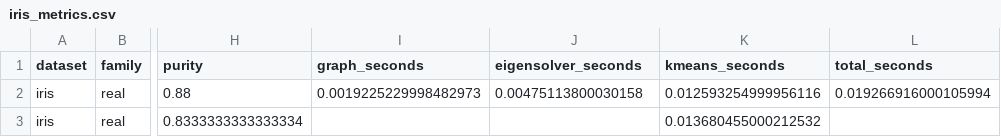
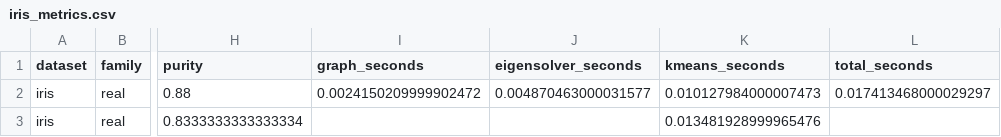
Before and after one commit to tommix626/mcfds-final-project, a CSV file: results/iris_metrics.csv, drawn as a sheet; only a part is shown, gaps mark what is left out; the diff names each change by its address in the sheet, - before the commit and + after, or states it on an @@ line.

```diff
--- a/results/iris_metrics.csv
+++ b/results/iris_metrics.csv
-I2 (graph_seconds): 0.0019225229998482973
+I2 (graph_seconds): 0.0024150209999902472
-J2 (eigensolver_seconds): 0.00475113800030158
+J2 (eigensolver_seconds): 0.004870463000031577
-K2 (kmeans_seconds): 0.012593254999956116
+K2 (kmeans_seconds): 0.010127984000007473
-L2 (total_seconds): 0.019266916000105994
+L2 (total_seconds): 0.017413468000029297
-K3 (kmeans_seconds): 0.013680455000212532
+K3 (kmeans_seconds): 0.013481928999965476
```
Also changed, not shown: results/all_metrics.csv, results/graph_metrics.csv, 54 other files.
